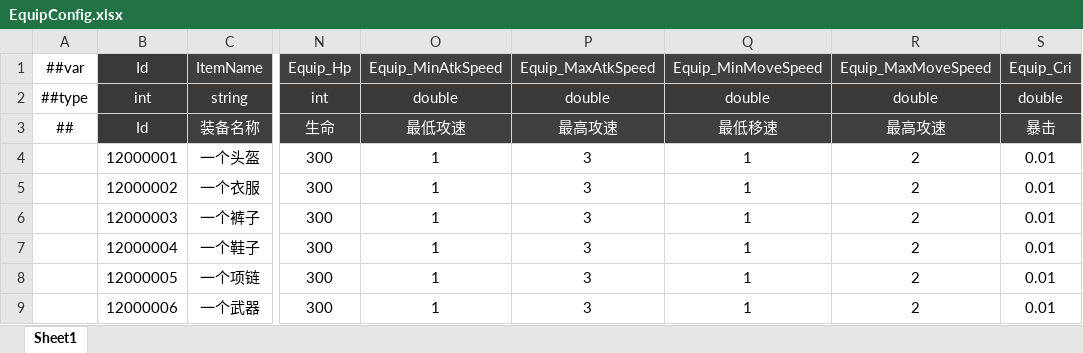
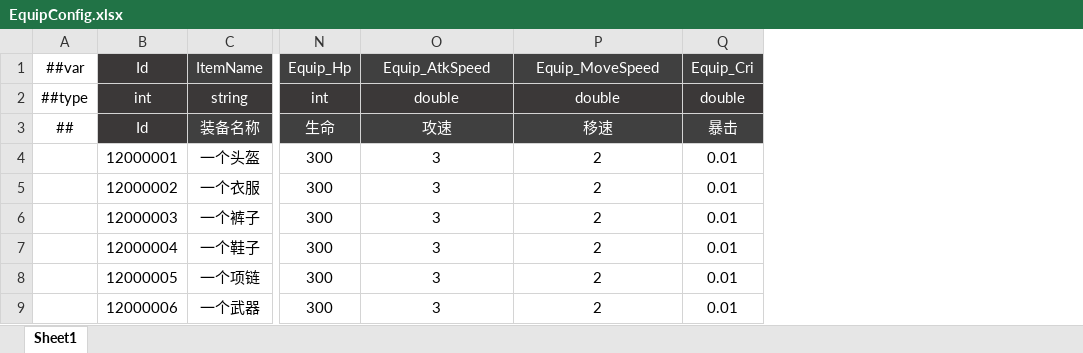
Before and after one commit to csyinghuochong/miniprogram_1, an Excel workbook: Unity/Assets/Config/Excel/EquipConfig.xlsx, sheet Sheet1, drawn as a sheet; only a part is shown, gaps mark what is left out; values as stored, in another font and other column widths than the file's, no borders; removed rows and columns are numbered as before the commit, all else as after; the diff names each change by its address in the sheet, - before the commit and + after, or states it on an @@ line.

```diff
--- a/Unity/Assets/Config/Excel/EquipConfig.xlsx (sheet Sheet1)
+++ b/Unity/Assets/Config/Excel/EquipConfig.xlsx (sheet Sheet1)
-column O, rows 1-9: Equip_MinAtkSpeed | double | 最低攻速 | 1 | 1 | 1 | 1 | 1 | 1
-column Q, rows 1-9: Equip_MinMoveSpeed | double | 最低移速 | 1 | 1 | 1 | 1 | 1 | 1
-O1: Equip_MaxAtkSpeed
+O1: Equip_AtkSpeed
-P1: Equip_MaxMoveSpeed
+P1: Equip_MoveSpeed
-O3: 最高攻速
+O3: 攻速
-P3: 最高攻速
+P3: 移速
```
Also changed, not shown: 10 other files.
